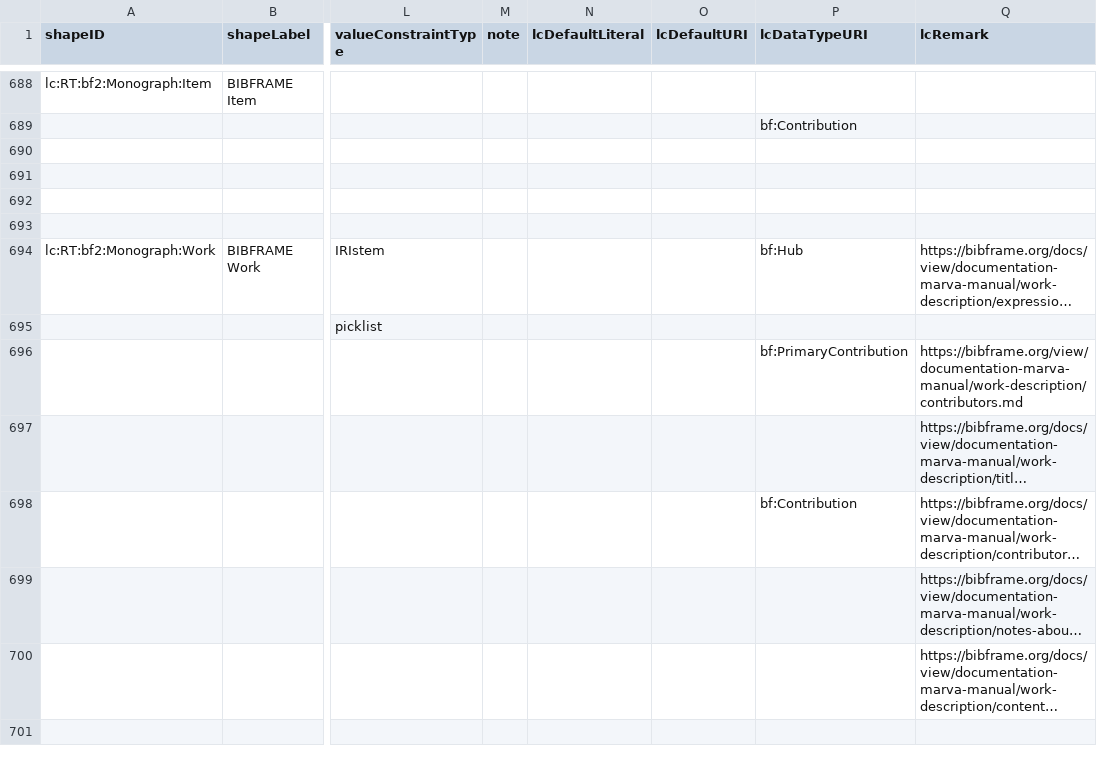
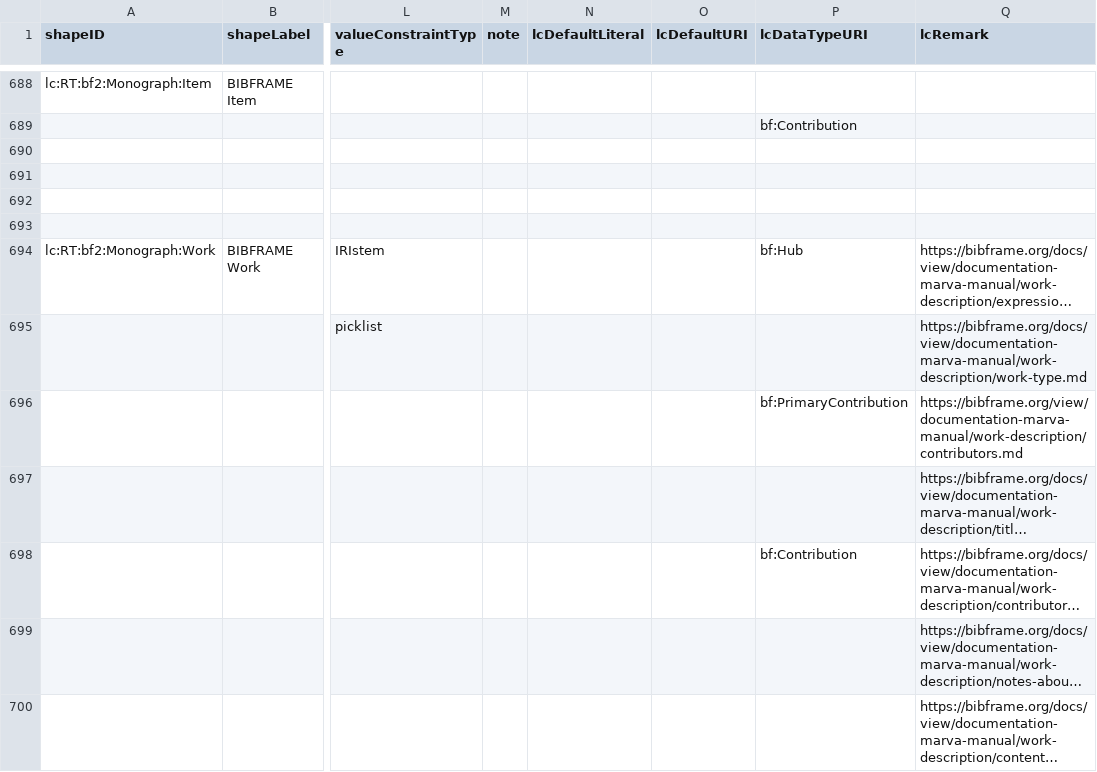
Before and after one commit to lcnetdev/marva-profiles, a CSV file: marva-prod/dctap.csv, drawn as a sheet; only a part is shown, gaps mark what is left out; the shorter side is filled out with more unchanged rows; long unchanged cells end in …; the diff covers the shown part only; the diff names each change by its address in the sheet, - before the commit and + after, or states it on an @@ line.

Commit message:
Update MARVA profiles

```diff
--- a/marva-prod/dctap.csv
+++ b/marva-prod/dctap.csv
-Q695 (lcRemark): (empty)
+Q695 (lcRemark): https://bibframe.org/docs/view/documentation-marva-manual/work-description/work-type.md
```
Also changed, not shown: 12 edited cells elsewhere in this file, 2 other files.
